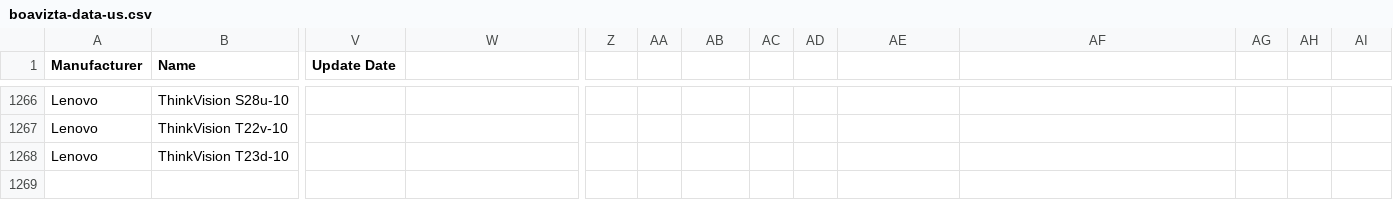
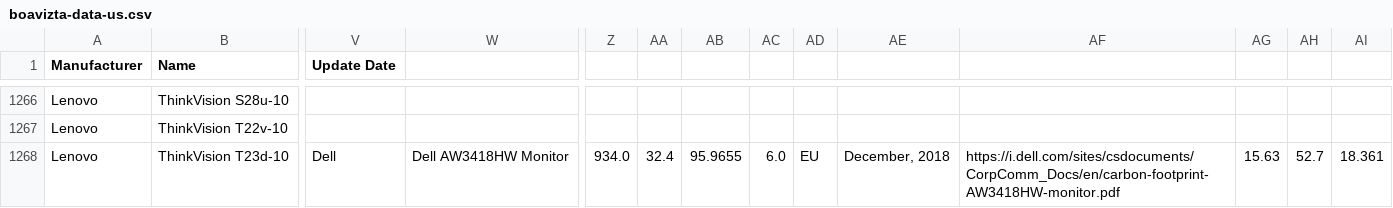
Before and after one commit to Boavizta/environmental-footprint-data, a CSV file: boavizta-data-us.csv, drawn as a sheet; only a part is shown, gaps mark what is left out; the diff covers the shown part only; the diff names each change by its address in the sheet, - before the commit and + after, or states it on an @@ line.

Commit message:
Add new Dell AW3418HW Monitor

```diff
--- a/boavizta-data-us.csv
+++ b/boavizta-data-us.csv
-V1268 (Update Date): (empty)
+V1268 (Update Date): Dell
-W1268: (empty)
+W1268: Dell AW3418HW Monitor
-Z1268: (empty)
+Z1268: 934.0
-AA1268: (empty)
+AA1268: 32.4
-AB1268: (empty)
+AB1268: 95.9655
-AC1268: (empty)
+AC1268: 6.0
-AD1268: (empty)
+AD1268: EU
-AE1268: (empty)
+AE1268: December, 2018
-AF1268: (empty)
+AF1268: https://i.dell.com/sites/csdocuments/CorpComm_Docs/en/carbon-footprint-AW3418HW-monitor.pdf
-AG1268: (empty)
+AG1268: 15.63
-AH1268: (empty)
+AH1268: 52.7
-AI1268: (empty)
+AI1268: 18.361
```
Also changed, not shown: 4 edited cells elsewhere in this file.
